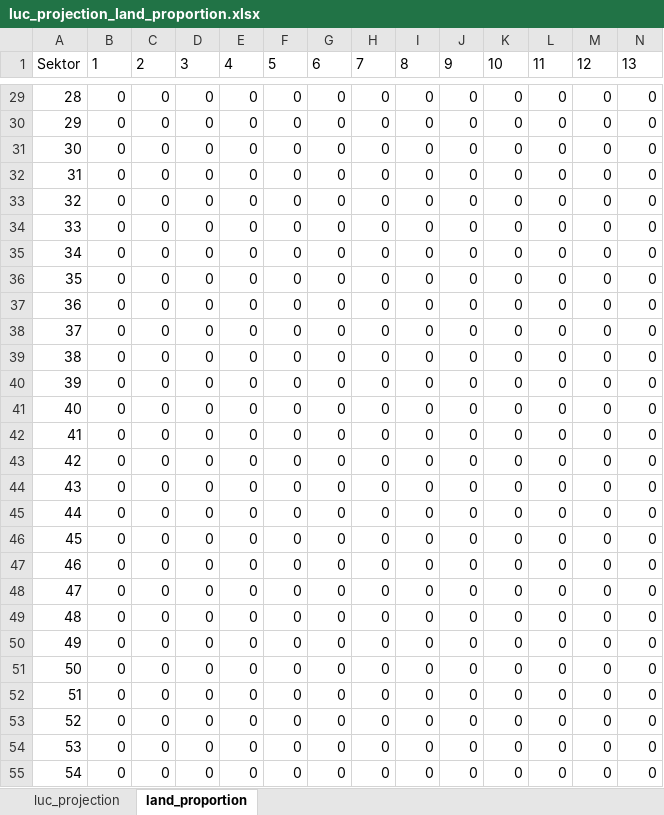
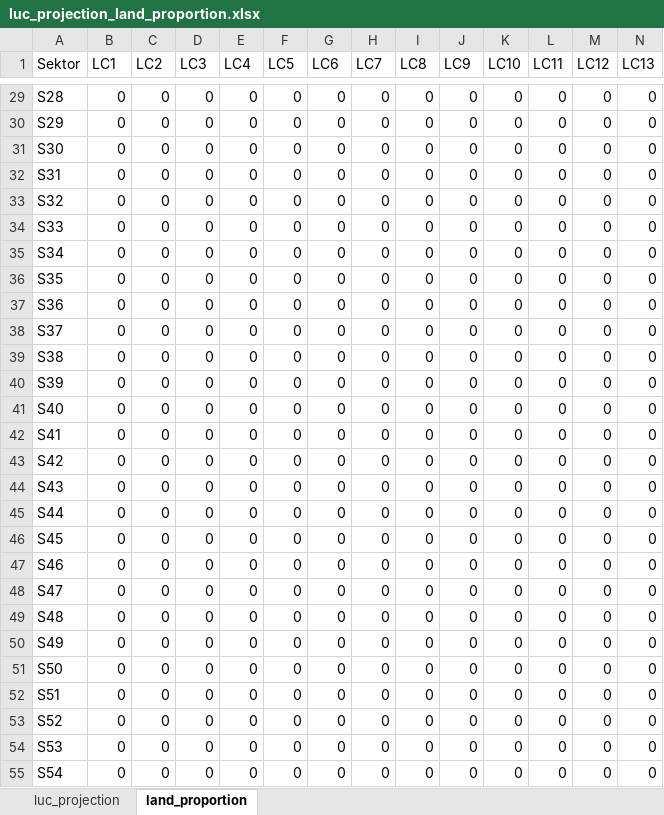
Before and after one commit to icraf-indonesia/TARegEco, an Excel workbook: inst/extdata/scenario/scenario1/luc_projection_land_proportion.xlsx, sheet land_proportion, drawn as a sheet; only a part is shown, gaps mark what is left out; values as stored, in another font and other column widths than the file's, no borders; table styles not drawn; the diff covers the shown part only; the diff names each change by its address in the sheet, - before the commit and + after, or states it on an @@ line.

```diff
--- a/inst/extdata/scenario/scenario1/luc_projection_land_proportion.xlsx (sheet land_proportion)
+++ b/inst/extdata/scenario/scenario1/luc_projection_land_proportion.xlsx (sheet land_proportion)
-B1: 1
+B1: LC1
-C1: 2
+C1: LC2
-D1: 3
+D1: LC3
-E1: 4
+E1: LC4
-F1: 5
+F1: LC5
-G1: 6
+G1: LC6
-H1: 7
+H1: LC7
-I1: 8
+I1: LC8
-J1: 9
+J1: LC9
-K1: 10
+K1: LC10
-L1: 11
+L1: LC11
-M1: 12
+M1: LC12
-N1: 13
+N1: LC13
-A29 (Sektor): 28
+A29 (Sektor): S28
-A30 (Sektor): 29
+A30 (Sektor): S29
-A31 (Sektor): 30
+A31 (Sektor): S30
-A32 (Sektor): 31
+A32 (Sektor): S31
-A33 (Sektor): 32
+A33 (Sektor): S32
-A34 (Sektor): 33
+A34 (Sektor): S33
-A35 (Sektor): 34
+A35 (Sektor): S34
-A36 (Sektor): 35
+A36 (Sektor): S35
-A37 (Sektor): 36
+A37 (Sektor): S36
-A38 (Sektor): 37
+A38 (Sektor): S37
-A39 (Sektor): 38
+A39 (Sektor): S38
-A40 (Sektor): 39
+A40 (Sektor): S39
-A41 (Sektor): 40
+A41 (Sektor): S40
-A42 (Sektor): 41
+A42 (Sektor): S41
-A43 (Sektor): 42
+A43 (Sektor): S42
-A44 (Sektor): 43
+A44 (Sektor): S43
-A45 (Sektor): 44
+A45 (Sektor): S44
-A46 (Sektor): 45
+A46 (Sektor): S45
-A47 (Sektor): 46
+A47 (Sektor): S46
-A48 (Sektor): 47
+A48 (Sektor): S47
-A49 (Sektor): 48
+A49 (Sektor): S48
-A50 (Sektor): 49
+A50 (Sektor): S49
-A51 (Sektor): 50
+A51 (Sektor): S50
-A52 (Sektor): 51
+A52 (Sektor): S51
-A53 (Sektor): 52
+A53 (Sektor): S52
-A54 (Sektor): 53
+A54 (Sektor): S53
-A55 (Sektor): 54
+A55 (Sektor): S54
```
Also changed, not shown: 52 edited cells elsewhere in this sheet, 3 other files.
